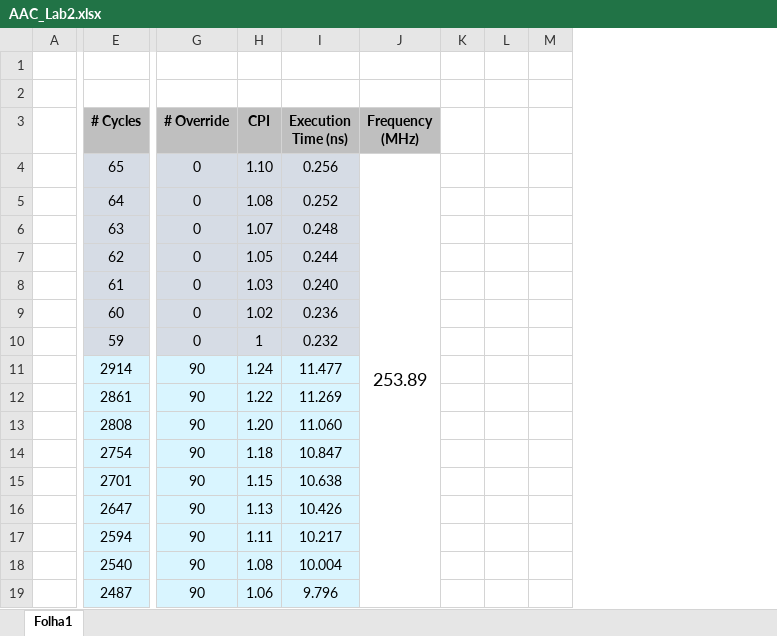
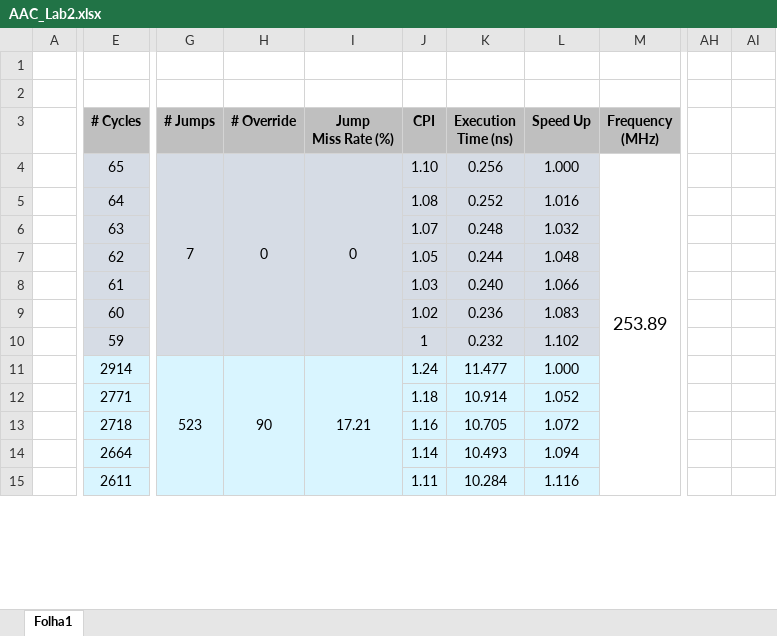
Before and after one commit to JBauto/AAC, an Excel workbook: L2_Latex/AAC_Lab2.xlsx, sheet Folha1, drawn as a sheet; only a part is shown, gaps mark what is left out; values as stored, in another font and other column widths than the file's, no borders; charts and pictures not drawn; removed rows and columns are numbered as before the commit, all else as after; rows hold the shown columns only; the diff covers the shown part only; the diff names each change by its address in the sheet, - before the commit and + after, or states it on an @@ line.

```diff
--- a/L2_Latex/AAC_Lab2.xlsx (sheet Folha1)
+++ b/L2_Latex/AAC_Lab2.xlsx (sheet Folha1)
+column G (# Jumps), rows 4-11: 7 |  |  |  |  |  |  | 523
+column I (Jump Miss Rate (%)), rows 4-11: 0 |  |  |  |  |  |  | 17.21
+column L (Speed Up), rows 4-15: 1.000 | 1.016 | 1.032 | 1.048 | 1.066 | 1.083 | 1.102 | 1.000 | 1.052 | 1.072 | 1.094 | 1.116
-column K, empty
-column L, empty
-column M, empty
+column AH, empty
+column AI, empty
+H4:H10 merged
-J4:J27 merged
+M4:M37 merged
-H5:H10 (# Override): 0
+H5:H10 (# Override): (empty)
+H11:H20 merged
-E12 (# Cycles): 2861
+E12 (# Cycles): 2771
-H12:H15 (# Override): 90
+H12:H15 (# Override): (empty)
-J12 (CPI): 1.22
+J12 (CPI): 1.18
-K12 (Execution Time (ns)): 11.269
+K12 (Execution Time (ns)): 10.914
-E13 (# Cycles): 2808
+E13 (# Cycles): 2718
-J13 (CPI): 1.20
+J13 (CPI): 1.16
-K13 (Execution Time (ns)): 11.060
+K13 (Execution Time (ns)): 10.705
-E14 (# Cycles): 2754
+E14 (# Cycles): 2664
-J14 (CPI): 1.18
+J14 (CPI): 1.14
-K14 (Execution Time (ns)): 10.847
+K14 (Execution Time (ns)): 10.493
-E15 (# Cycles): 2701
+E15 (# Cycles): 2611
-J15 (CPI): 1.15
+J15 (CPI): 1.11
-K15 (Execution Time (ns)): 10.638
+K15 (Execution Time (ns)): 10.284
-row 16:  | 2647 | 90 | 1.13 | 10.426
-row 17:  | 2594 | 90 | 1.11 | 10.217
-row 18:  | 2540 | 90 | 1.08 | 10.004
-row 19:  | 2487 | 90 | 1.06 | 9.796
```
Also changed, not shown: 52 added rows, 1 removed row, 2 added columns, 42 edited cells, cell formats and merged cells elsewhere in this sheet, formulas that keep their value, charts or pictures, 39 other files.
